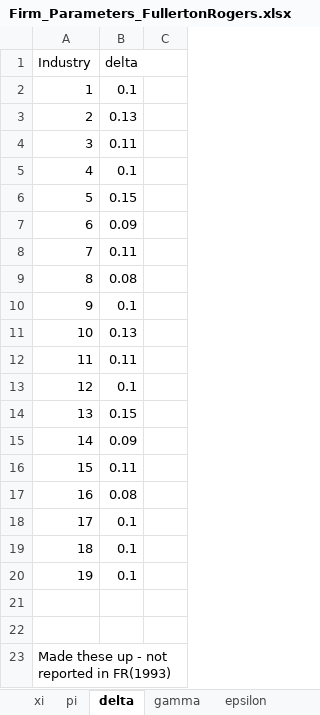
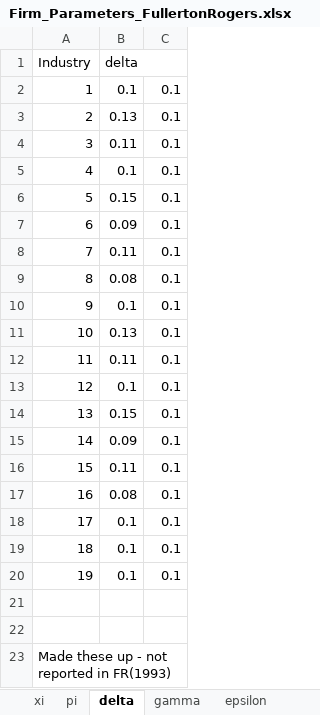
Before and after one commit to fagan2888/firm_sandbox, an Excel workbook: Firm_Parameters_FullertonRogers.xlsx, sheet delta, drawn as a sheet; values as stored, in another font and other column widths than the file's, no borders; the diff names each change by its address in the sheet, - before the commit and + after, or states it on an @@ line.

```diff
--- a/Firm_Parameters_FullertonRogers.xlsx (sheet delta)
+++ b/Firm_Parameters_FullertonRogers.xlsx (sheet delta)
-C2:C20: (empty)
+C2:C20: 0.1
```
Also changed, not shown: sheet gamma, sheet epsilon, sheet alpha, 3 other files.
